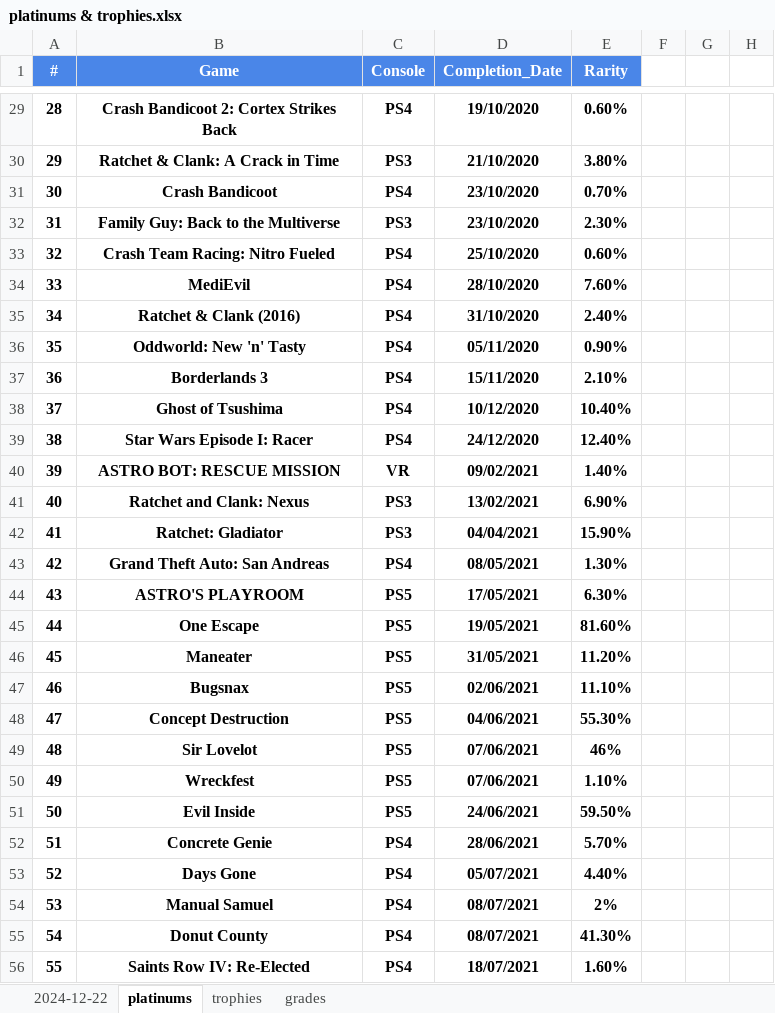
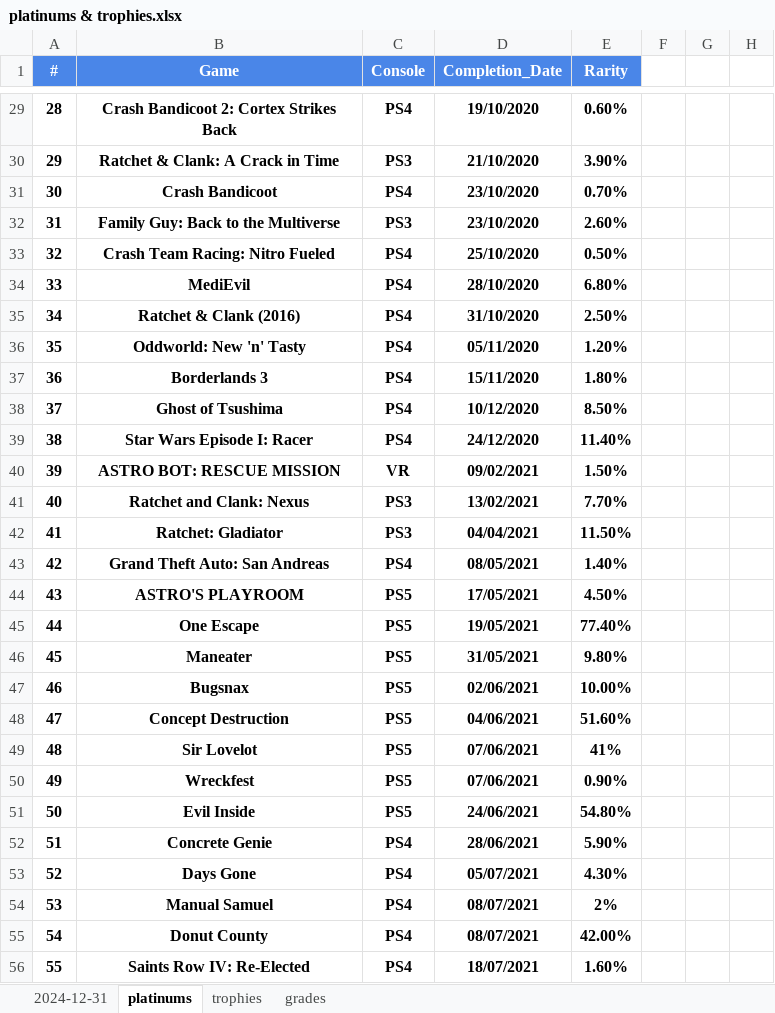
Before and after one commit to hoffjager/databases, an Excel workbook: playstation/output/platinums & trophies.xlsx, sheet platinums, drawn as a sheet; only a part is shown, gaps mark what is left out; values as stored, in another font and other column widths than the file's, no borders; charts and pictures not drawn; the diff covers the shown part only; the diff names each change by its address in the sheet, - before the commit and + after, or states it on an @@ line.

```diff
--- a/playstation/output/platinums & trophies.xlsx (sheet platinums)
+++ b/playstation/output/platinums & trophies.xlsx (sheet platinums)
-sheet tab: 2024-12-22
+sheet tab: 2024-12-31
-E30 (Rarity): 3.80%
+E30 (Rarity): 3.90%
-E32 (Rarity): 2.30%
+E32 (Rarity): 2.60%
-E33 (Rarity): 0.60%
+E33 (Rarity): 0.50%
-E34 (Rarity): 7.60%
+E34 (Rarity): 6.80%
-E35 (Rarity): 2.40%
+E35 (Rarity): 2.50%
-E36 (Rarity): 0.90%
+E36 (Rarity): 1.20%
-E37 (Rarity): 2.10%
+E37 (Rarity): 1.80%
-E38 (Rarity): 10.40%
+E38 (Rarity): 8.50%
-E39 (Rarity): 12.40%
+E39 (Rarity): 11.40%
-E40 (Rarity): 1.40%
+E40 (Rarity): 1.50%
-E41 (Rarity): 6.90%
+E41 (Rarity): 7.70%
-E42 (Rarity): 15.90%
+E42 (Rarity): 11.50%
-E43 (Rarity): 1.30%
+E43 (Rarity): 1.40%
-E44 (Rarity): 6.30%
+E44 (Rarity): 4.50%
-E45 (Rarity): 81.60%
+E45 (Rarity): 77.40%
-E46 (Rarity): 11.20%
+E46 (Rarity): 9.80%
-E47 (Rarity): 11.10%
+E47 (Rarity): 10.00%
-E48 (Rarity): 55.30%
+E48 (Rarity): 51.60%
-E49 (Rarity): 46%
+E49 (Rarity): 41%
-E50 (Rarity): 1.10%
+E50 (Rarity): 0.90%
-E51 (Rarity): 59.50%
+E51 (Rarity): 54.80%
-E52 (Rarity): 5.70%
+E52 (Rarity): 5.90%
-E53 (Rarity): 4.40%
+E53 (Rarity): 4.30%
-E55 (Rarity): 41.30%
+E55 (Rarity): 42.00%
```
Also changed, not shown: 3 added rows and 134 edited cells elsewhere in this sheet, sheet trophies, sheet grades, sheet 2024-12-31, charts or pictures, playstation/output/complete_tables.xlsx, playstation/output/dates_&_finances_all-time.xlsx, 30 other files.
